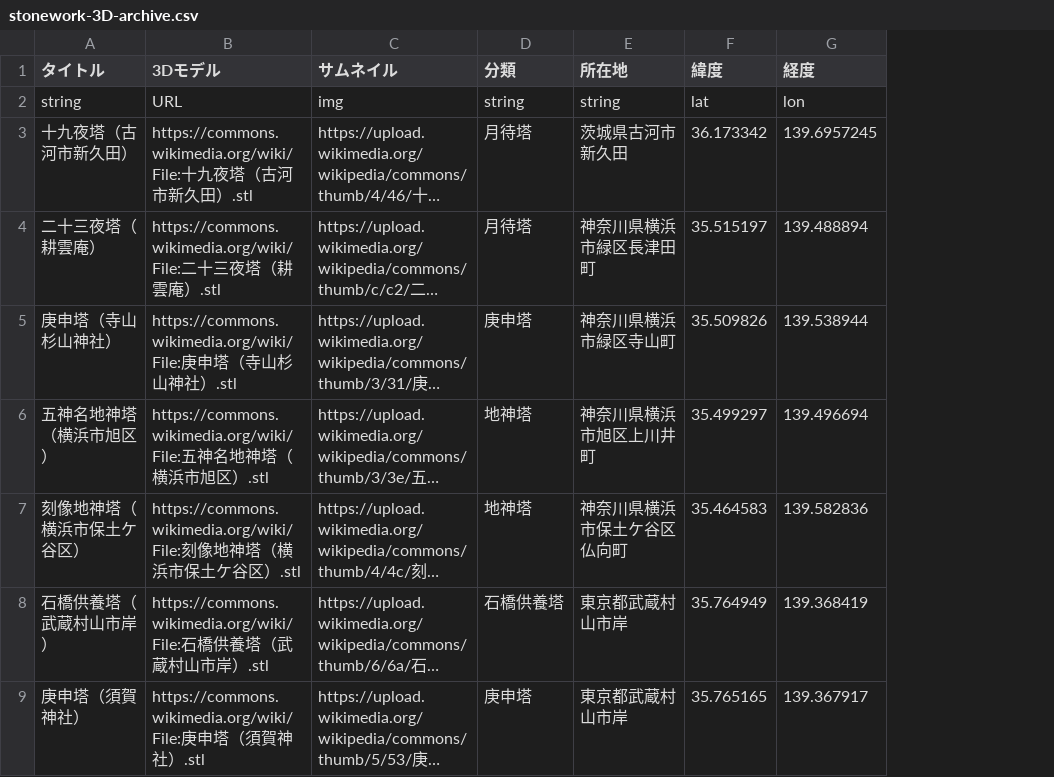
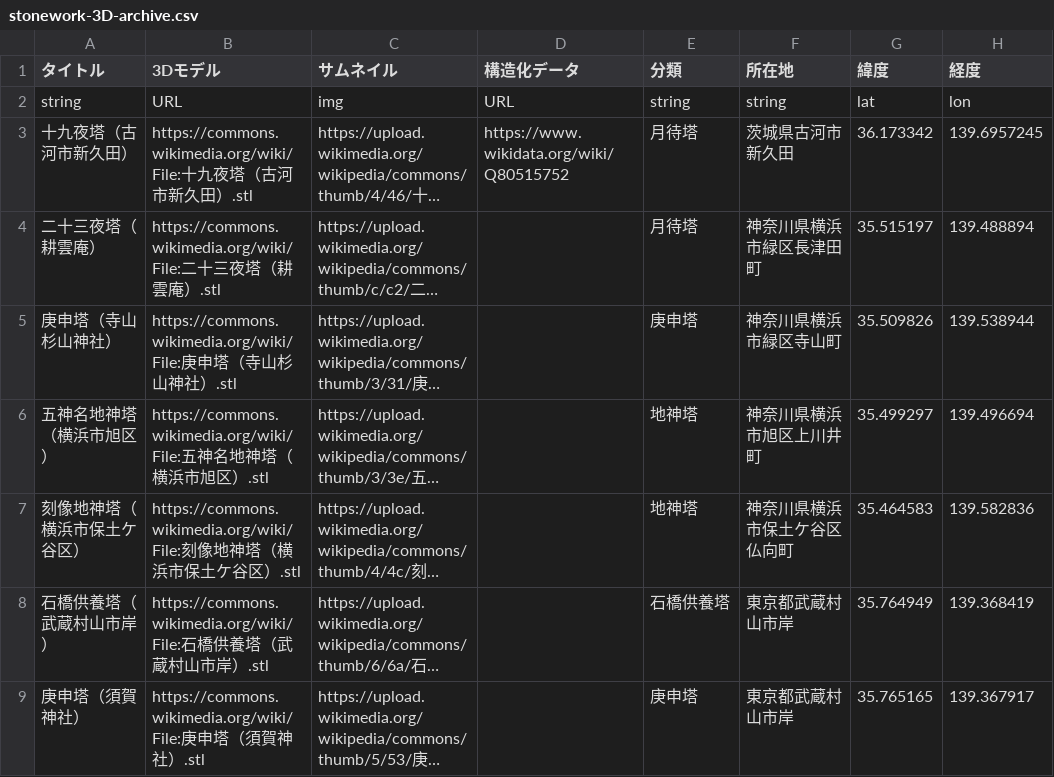
Before and after one commit to ShinodaKosuke/stonework-3D-archive, a CSV file: stonework-3D-archive.csv, drawn as a sheet; only a part is shown; long unchanged cells end in …; the diff names each change by its address in the sheet, - before the commit and + after, or states it on an @@ line.

Commit message:
構造化データの列追加

```diff
--- a/stonework-3D-archive.csv
+++ b/stonework-3D-archive.csv
+column D (構造化データ), rows 2-3: URL | https://www.wikidata.org/wiki/Q80515752
```
